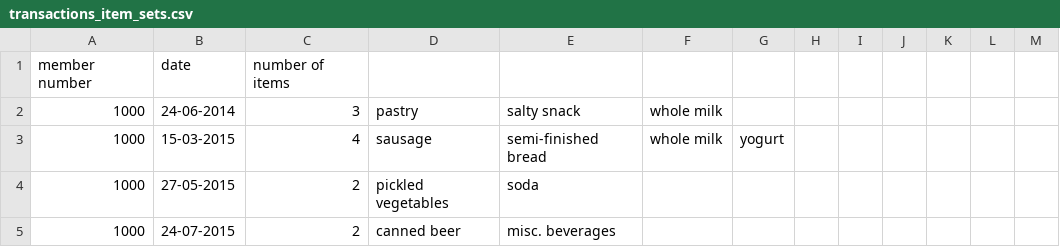
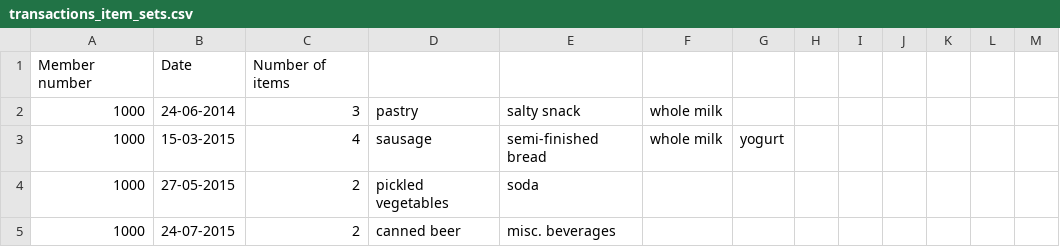
Before and after one commit to HardlyEasy/association-rule-mining, a CSV file: results/transactions_item_sets.csv, drawn as a sheet; only a part is shown.

```diff
--- a/results/transactions_item_sets.csv
+++ b/results/transactions_item_sets.csv
@@ -1,2 +1,2 @@
-member number,date,number of items
+Member number,Date,Number of items
 1000,24-06-2014,3,pastry,salty snack,whole milk
```
Also changed, not shown: 4 other files.
